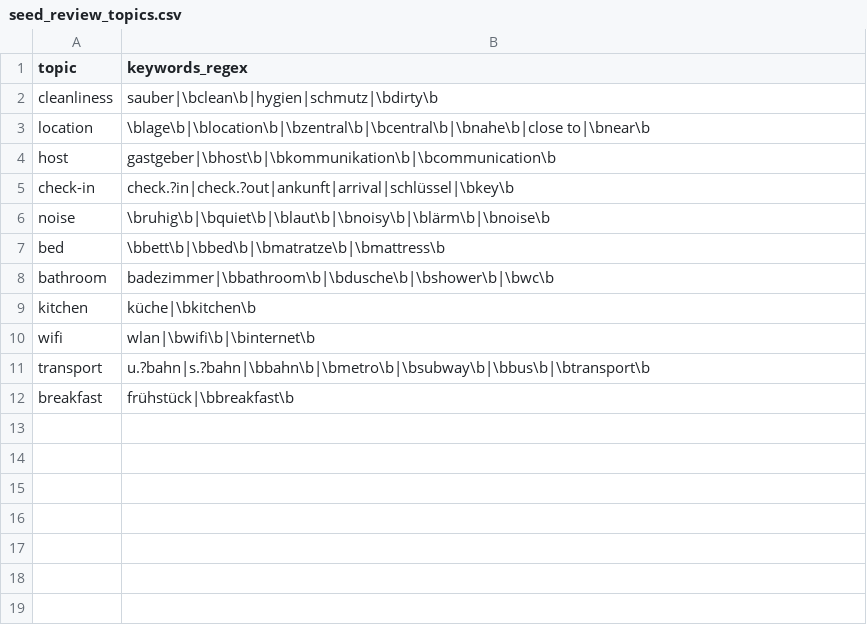
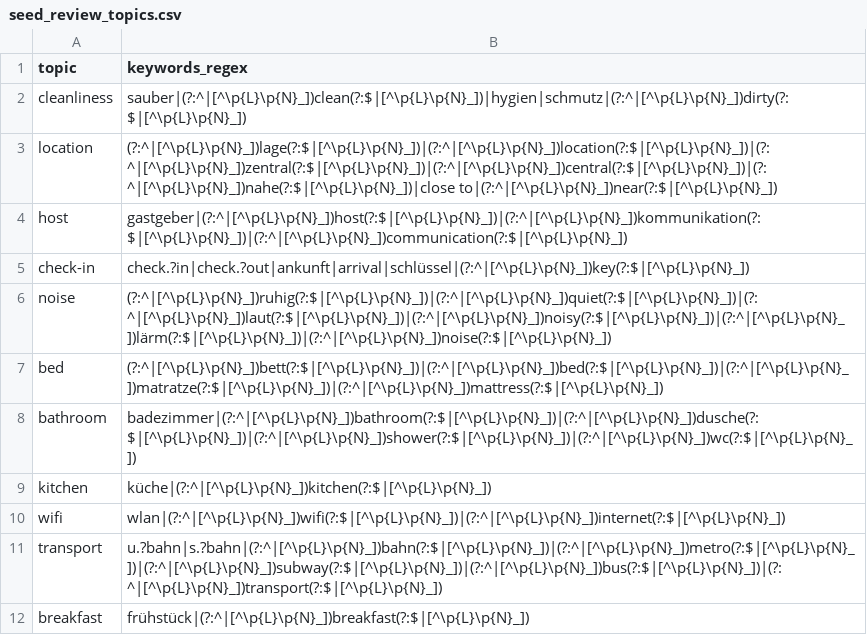
Before and after one commit to mcikalmerdeka/Analytics-Engineering-with-Airbnb, a CSV file: BigQuery Version/airbnb_dbt/seeds/seed_review_topics.csv, drawn as a sheet.

Commit message:
Port pricing, topic, executive, and full-moon marts to BigQuery

```diff
--- a/BigQuery Version/airbnb_dbt/seeds/seed_review_topics.csv
+++ b/BigQuery Version/airbnb_dbt/seeds/seed_review_topics.csv
@@ -1,12 +1,12 @@
 topic,keywords_regex
-cleanliness,sauber|\bclean\b|hygien|schmutz|\bdirty\b
-location,\blage\b|\blocation\b|\bzentral\b|\bcentral\b|\bnahe\b|close to|\bnear\b
-host,gastgeber|\bhost\b|\bkommunikation\b|\bcommunication\b
-check-in,check.?in|check.?out|ankunft|arrival|schlüssel|\bkey\b
-noise,\bruhig\b|\bquiet\b|\blaut\b|\bnoisy\b|\blärm\b|\bnoise\b
-bed,\bbett\b|\bbed\b|\bmatratze\b|\bmattress\b
-bathroom,badezimmer|\bbathroom\b|\bdusche\b|\bshower\b|\bwc\b
-kitchen,küche|\bkitchen\b
-wifi,wlan|\bwifi\b|\binternet\b
-transport,u.?bahn|s.?bahn|\bbahn\b|\bmetro\b|\bsubway\b|\bbus\b|\btransport\b
-breakfast,frühstück|\bbreakfast\b
+cleanliness,sauber|(?:^|[^\p{L}\p{N}_])clean(?:$|[^\p{L}\p{N}_])|hygien|schmutz|(?:^|[^\p{L}\p{N}_])dirty(?:$|[^\p{L}\p{N}_])
+location,(?:^|[^\p{L}\p{N}_])lage(?:$|[^\p{L}\p{N}_])|(?:^|[^\p{L}\p{N}_])location(?:$|[^\p{L}\p{N}_])|(?:^|[^\p{L}\p{N}_])zentral(?:$|[^\p{L}\p{N}_])|(?:^|[^\p{L}\p{N}_])central(?:$|[^\p{L}\p{N}_])|(?:^|[^\p{L}\p{N}_])nahe(?:$|[^\p{L}\p{N}_])|close to|(?:^|[^\p{L}\p{N}_])near(?:$|[^\p{L}\p{N}_])
+host,gastgeber|(?:^|[^\p{L}\p{N}_])host(?:$|[^\p{L}\p{N}_])|(?:^|[^\p{L}\p{N}_])kommunikation(?:$|[^\p{L}\p{N}_])|(?:^|[^\p{L}\p{N}_])communication(?:$|[^\p{L}\p{N}_])
+check-in,check.?in|check.?out|ankunft|arrival|schlüssel|(?:^|[^\p{L}\p{N}_])key(?:$|[^\p{L}\p{N}_])
+noise,(?:^|[^\p{L}\p{N}_])ruhig(?:$|[^\p{L}\p{N}_])|(?:^|[^\p{L}\p{N}_])quiet(?:$|[^\p{L}\p{N}_])|(?:^|[^\p{L}\p{N}_])laut(?:$|[^\p{L}\p{N}_])|(?:^|[^\p{L}\p{N}_])noisy(?:$|[^\p{L}\p{N}_])|(?:^|[^\p{L}\p{N}_])lärm(?:$|[^\p{L}\p{N}_])|(?:^|[^\p{L}\p{N}_])noise(?:$|[^\p{L}\p{N}_])
+bed,(?:^|[^\p{L}\p{N}_])bett(?:$|[^\p{L}\p{N}_])|(?:^|[^\p{L}\p{N}_])bed(?:$|[^\p{L}\p{N}_])|(?:^|[^\p{L}\p{N}_])matratze(?:$|[^\p{L}\p{N}_])|(?:^|[^\p{L}\p{N}_])mattress(?:$|[^\p{L}\p{N}_])
+bathroom,badezimmer|(?:^|[^\p{L}\p{N}_])bathroom(?:$|[^\p{L}\p{N}_])|(?:^|[^\p{L}\p{N}_])dusche(?:$|[^\p{L}\p{N}_])|(?:^|[^\p{L}\p{N}_])shower(?:$|[^\p{L}\p{N}_])|(?:^|[^\p{L}\p{N}_])wc(?:$|[^\p{L}\p{N}_])
+kitchen,küche|(?:^|[^\p{L}\p{N}_])kitchen(?:$|[^\p{L}\p{N}_])
+wifi,wlan|(?:^|[^\p{L}\p{N}_])wifi(?:$|[^\p{L}\p{N}_])|(?:^|[^\p{L}\p{N}_])internet(?:$|[^\p{L}\p{N}_])
+transport,u.?bahn|s.?bahn|(?:^|[^\p{L}\p{N}_])bahn(?:$|[^\p{L}\p{N}_])|(?:^|[^\p{L}\p{N}_])metro(?:$|[^\p{L}\p{N}_])|(?:^|[^\p{L}\p{N}_])subway(?:$|[^\p{L}\p{N}_])|(?:^|[^\p{L}\p{N}_])bus(?:$|[^\p{L}\p{N}_])|(?:^|[^\p{L}\p{N}_])transport(?:$|[^\p{L}\p{N}_])
+breakfast,frühstück|(?:^|[^\p{L}\p{N}_])breakfast(?:$|[^\p{L}\p{N}_])
```
Also changed, not shown: 5 other files.
